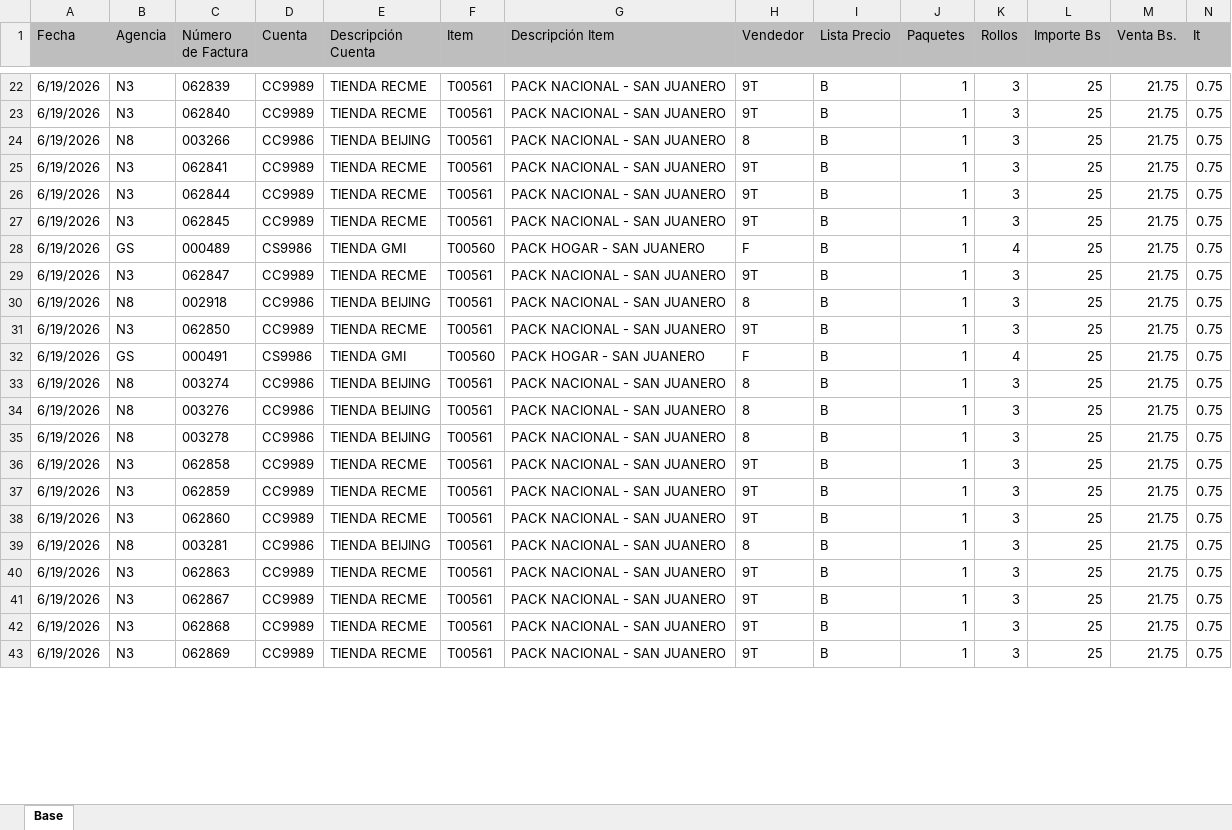
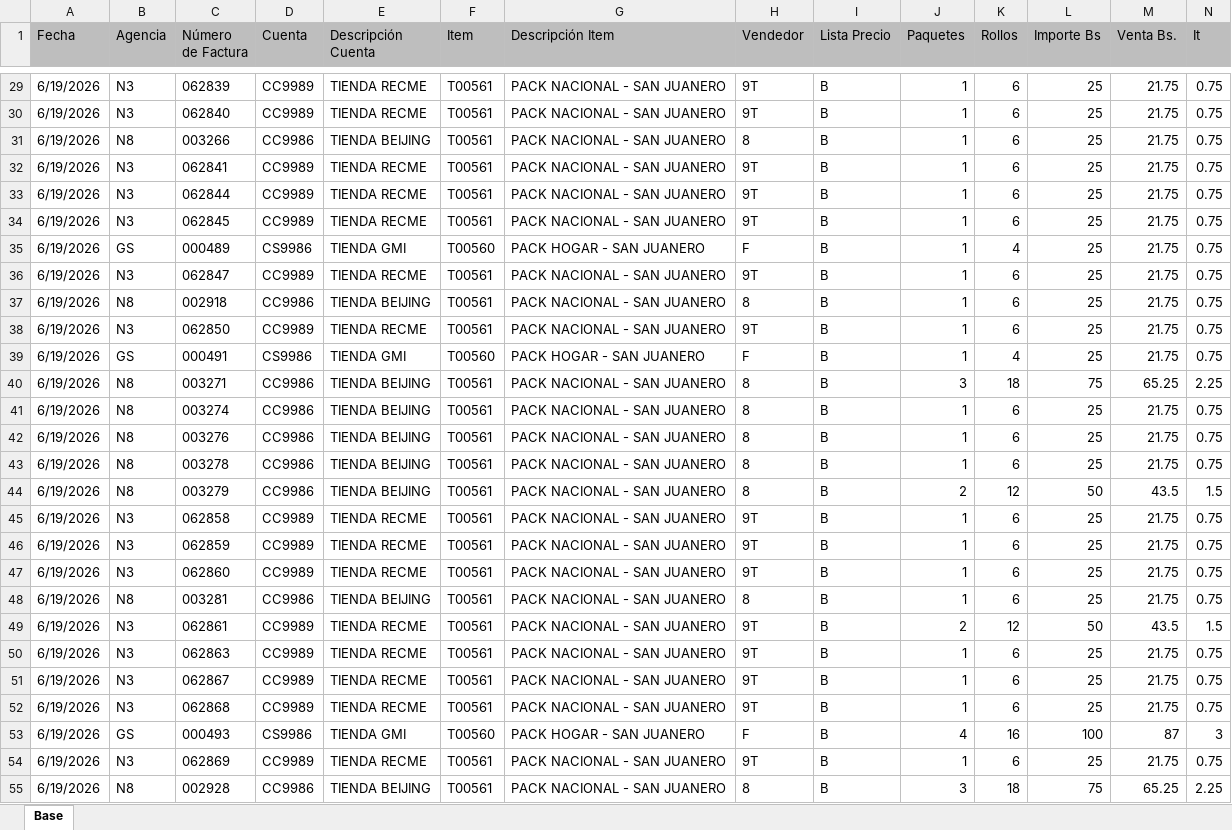
Before and after one commit to Jhonatan-Escalera/san-juan-dashboard, an Excel workbook: data/BD Campaña San Juan.xlsx, sheet Base, drawn as a sheet; only a part is shown, gaps mark what is left out; values as stored, in another font and other column widths than the file's, no borders; table styles not drawn; addresses are those after the commit; the diff covers the shown part only; the diff names each change by its address in the sheet, - before the commit and + after, or states it on an @@ line.

```diff
--- a/data/BD Campaña San Juan.xlsx (sheet Base)
+++ b/data/BD Campaña San Juan.xlsx (sheet Base)
-K29:K34 (Rollos): 3
+K29:K34 (Rollos): 6
-K36:K38 (Rollos): 3
+K36:K38 (Rollos): 6
+row 40: 6/19/2026 | N8 | 003271 | CC9986 | TIENDA BEIJING | T00561 | PACK NACIONAL - SAN JUANERO | 8 | B | 3 | 18 | 75 | 65.25 | 2.25
-K41:K43 (Rollos): 3
+K41:K43 (Rollos): 6
+row 44: 6/19/2026 | N8 | 003279 | CC9986 | TIENDA BEIJING | T00561 | PACK NACIONAL - SAN JUANERO | 8 | B | 2 | 12 | 50 | 43.5 | 1.5
-K45:K48 (Rollos): 3
+K45:K48 (Rollos): 6
+row 49: 6/19/2026 | N3 | 062861 | CC9989 | TIENDA RECME | T00561 | PACK NACIONAL - SAN JUANERO | 9T | B | 2 | 12 | 50 | 43.5 | 1.5
-K50:K52 (Rollos): 3
+K50:K52 (Rollos): 6
@@ row 89 moved to row 53: 6/19/2026 @@
-K54 (Rollos): 3
+K54 (Rollos): 6
+row 55: 6/19/2026 | N8 | 002928 | CC9986 | TIENDA BEIJING | T00561 | PACK NACIONAL - SAN JUANERO | 8 | B | 3 | 18 | 75 | 65.25 | 2.25
```
Also changed, not shown: 38 added rows, 15 removed rows, 5 moved rows and 184 edited cells elsewhere in this sheet.
